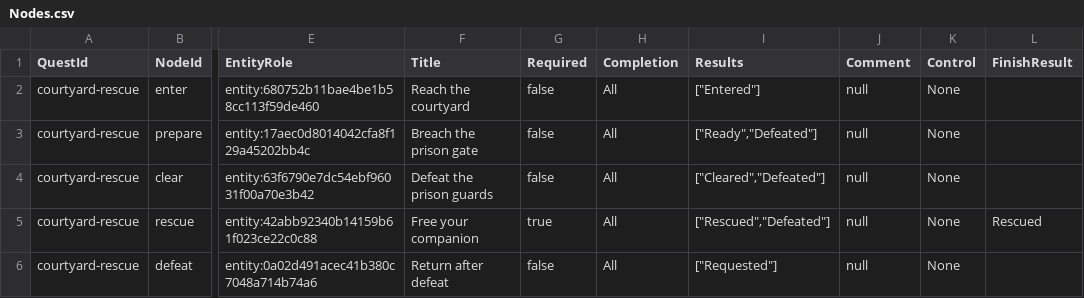
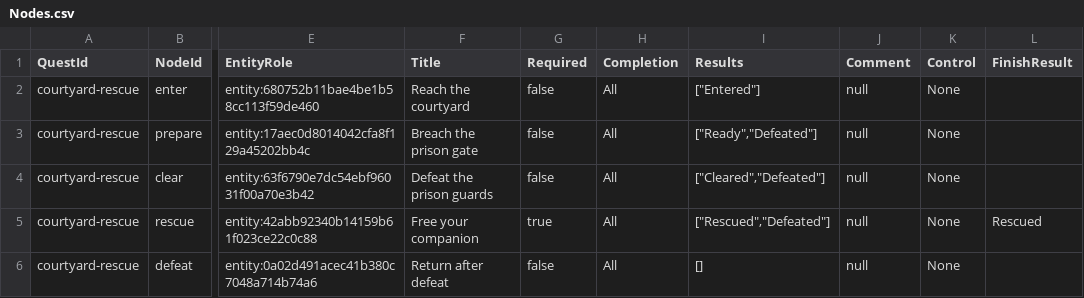
Before and after one commit to DemonViglu/DemonWeave, a CSV file: Assets/AreaRescue/Content/Tables/Nodes.csv, drawn as a sheet; only a part is shown, gaps mark what is left out; the diff names each change by its address in the sheet, - before the commit and + after, or states it on an @@ line.

```diff
--- a/Assets/AreaRescue/Content/Tables/Nodes.csv
+++ b/Assets/AreaRescue/Content/Tables/Nodes.csv
-I6 (Results): ["Requested"]
+I6 (Results): []
```
Also changed, not shown: 59 other files.
